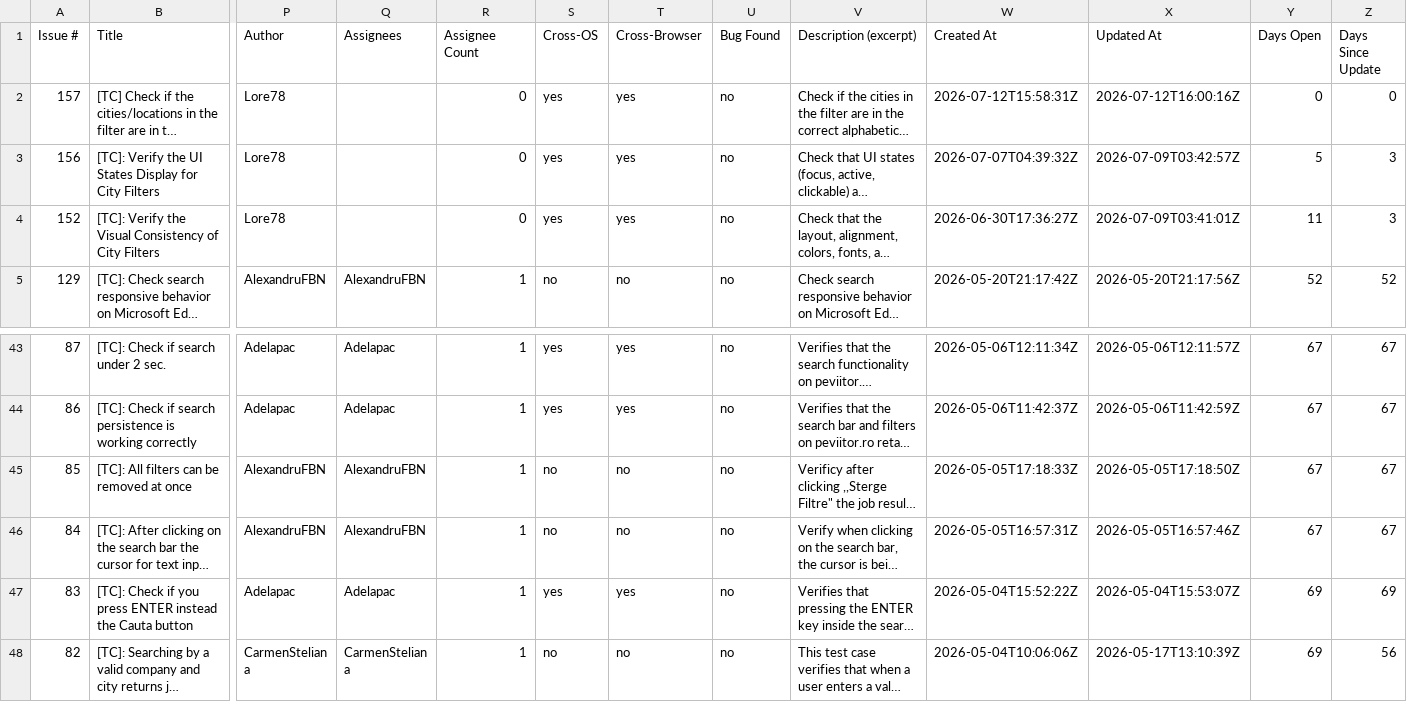
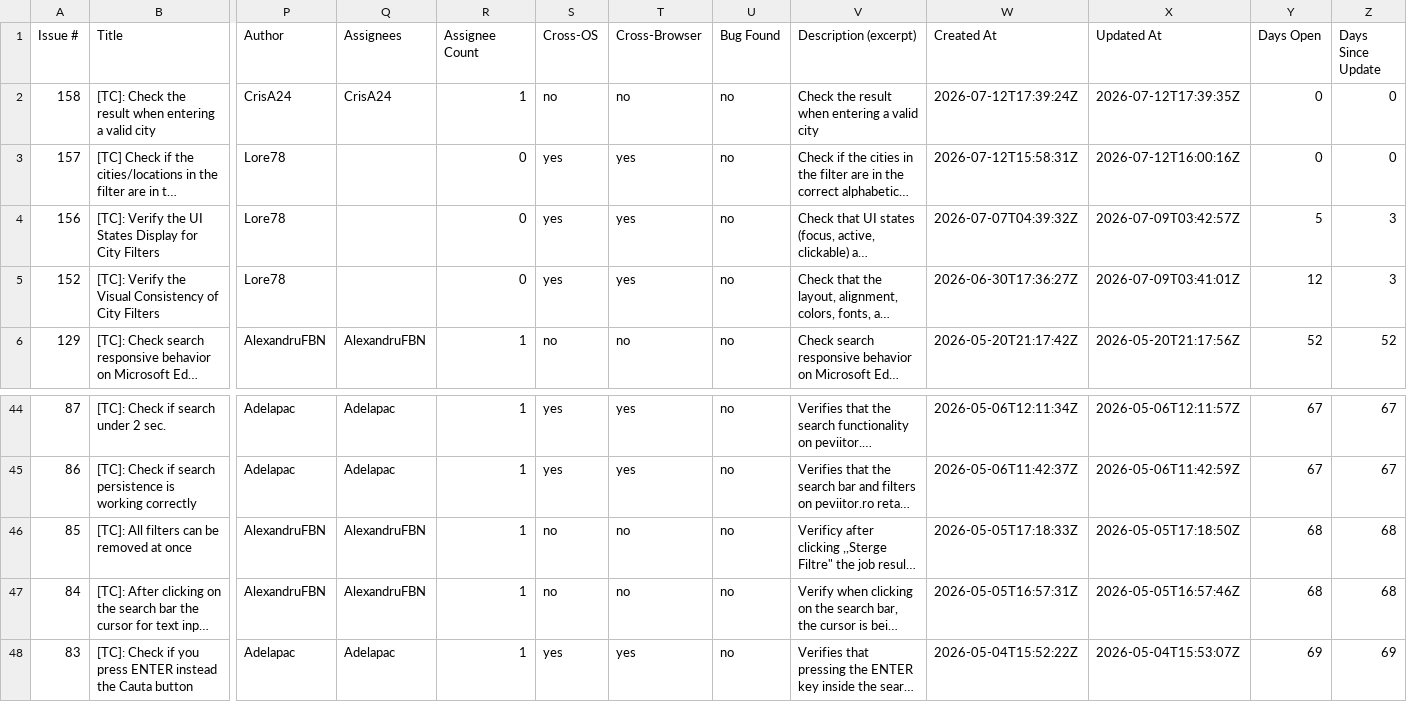
Before and after one commit to TCs-for-Association-projects/Peviitor_TC, a CSV file: docs/test-matrix.csv, drawn as a sheet; only a part is shown, gaps mark what is left out; the shorter side is filled out with more unchanged rows; long unchanged cells end in …; addresses are those after the commit; rows hold the shown columns only; the diff names each change by its address in the sheet, - before the commit and + after, or states it on an @@ line.

```diff
--- a/docs/test-matrix.csv
+++ b/docs/test-matrix.csv
+row 2: 158 | [TC]: Check the result when entering a valid city | CrisA24 | CrisA24 | 1 | no | no | no | Check the result when entering a valid city | 2026-07-12T17:39:24Z | 2026-07-12T17:39:35Z | 0 | 0
-Y5 (Days Open): 11
+Y5 (Days Open): 12
-Y46:Y47 (Days Open): 67
+Y46:Y47 (Days Open): 68
-Z46:Z47 (Days Since Update): 67
+Z46:Z47 (Days Since Update): 68
```
Also changed, not shown: 2 other files.
